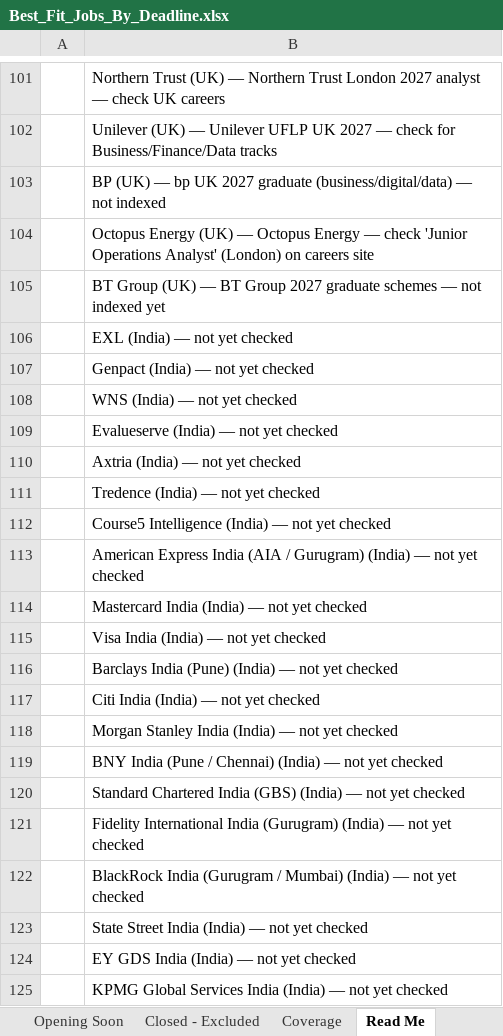
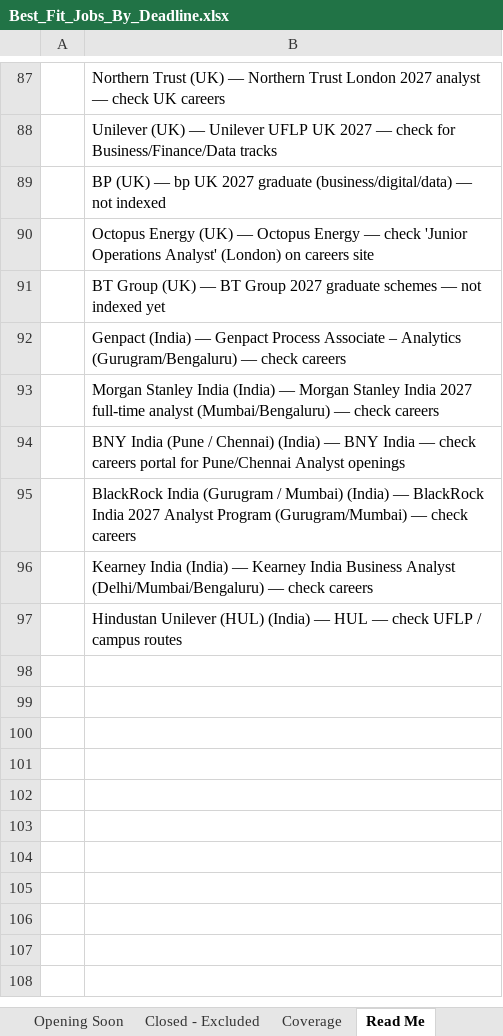
Before and after one commit to xbhxnxv/customer-acquisition-analytics, an Excel workbook: job_sweep/Best_Fit_Jobs_By_Deadline.xlsx, sheet Read Me, drawn as a sheet; only a part is shown, gaps mark what is left out; values as stored, in another font and other column widths than the file's, no borders; removed rows and columns are numbered as before the commit, all else as after; the diff covers the shown part only; the diff names each change by its address in the sheet, - before the commit and + after, or states it on an @@ line.

```diff
--- a/job_sweep/Best_Fit_Jobs_By_Deadline.xlsx (sheet Read Me)
+++ b/job_sweep/Best_Fit_Jobs_By_Deadline.xlsx (sheet Read Me)
-B92: EXL (India) — not yet checked
+B92: Genpact (India) — Genpact Process Associate – Analytics (Gurugram/Bengaluru) — check careers
-B93: Genpact (India) — not yet checked
+B93: Morgan Stanley India (India) — Morgan Stanley India 2027 full-time analyst (Mumbai/Bengaluru) — check careers
-B94: WNS (India) — not yet checked
+B94: BNY India (Pune / Chennai) (India) — BNY India — check careers portal for Pune/Chennai Analyst openings
-B95: Evalueserve (India) — not yet checked
+B95: BlackRock India (Gurugram / Mumbai) (India) — BlackRock India 2027 Analyst Program (Gurugram/Mumbai) — check careers
-B96: Axtria (India) — not yet checked
+B96: Kearney India (India) — Kearney India Business Analyst (Delhi/Mumbai/Bengaluru) — check careers
-B97: Tredence (India) — not yet checked
+B97: Hindustan Unilever (HUL) (India) — HUL — check UFLP / campus routes
-row 112:  | Course5 Intelligence (India) — not yet checked
-row 113:  | American Express India (AIA / Gurugram) (India) — not yet checked
-row 114:  | Mastercard India (India) — not yet checked
-row 115:  | Visa India (India) — not yet checked
-row 116:  | Barclays India (Pune) (India) — not yet checked
-row 117:  | Citi India (India) — not yet checked
-row 118:  | Morgan Stanley India (India) — not yet checked
-row 119:  | BNY India (Pune / Chennai) (India) — not yet checked
-row 120:  | Standard Chartered India (GBS) (India) — not yet checked
-row 121:  | Fidelity International India (Gurugram) (India) — not yet checked
-row 122:  | BlackRock India (Gurugram / Mumbai) (India) — not yet checked
-row 123:  | State Street India (India) — not yet checked
-row 124:  | EY GDS India (India) — not yet checked
-row 125:  | KPMG Global Services India (India) — not yet checked
```
Also changed, not shown: 1 added row, 25 removed rows and 14 edited cells elsewhere in this sheet, sheet Apply By Deadline, sheet Coverage, sheet Closed - Excluded, 3 other files.
